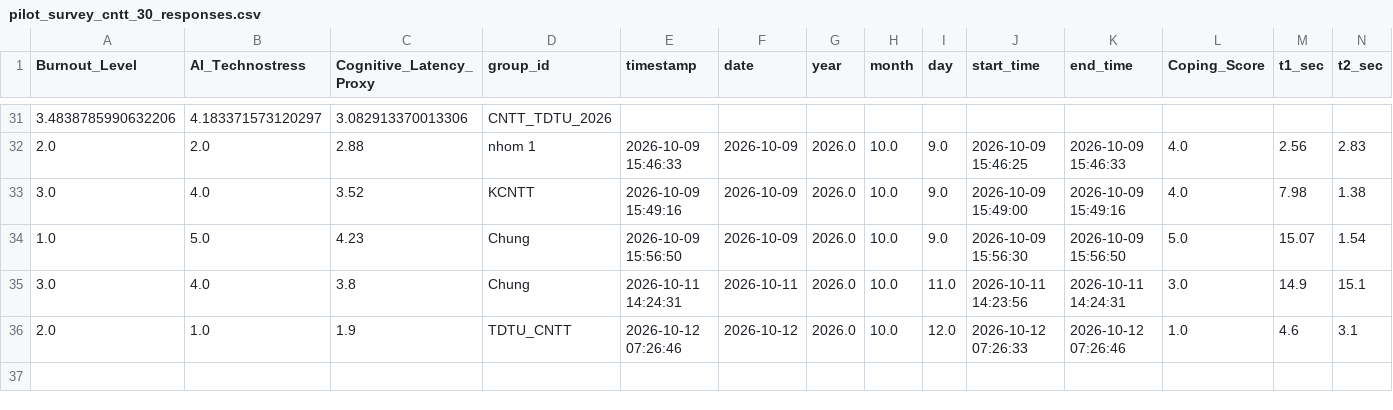
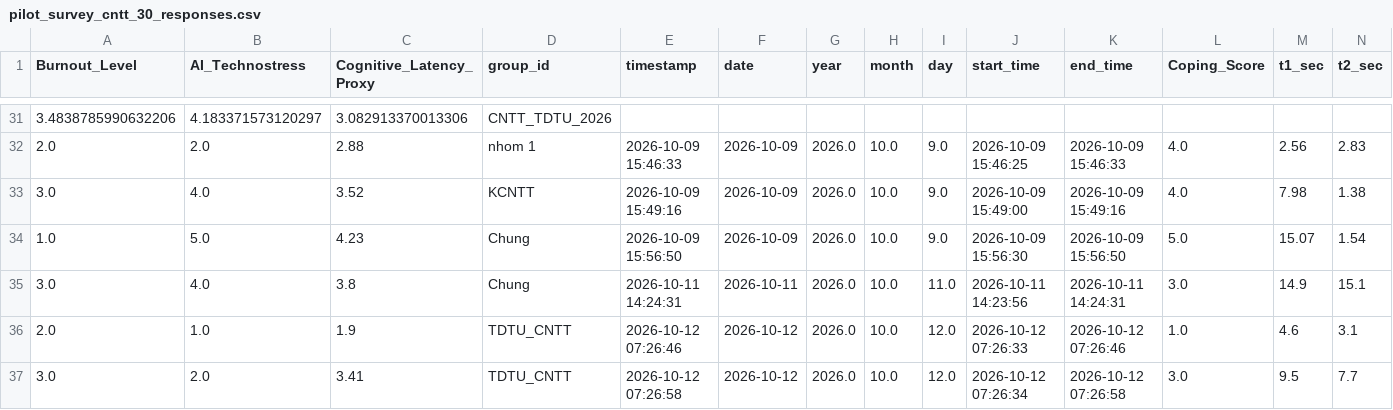
Before and after one commit to anonymous20252029-oss/faculty-technostress-tda, a CSV file: data/pilot_survey_cntt_30_responses.csv, drawn as a sheet; only a part is shown, gaps mark what is left out; rows hold the shown columns only; the diff names each change by its address in the sheet, - before the commit and + after, or states it on an @@ line.

Commit message:
feat: record response group TDTU_CNTT

```diff
--- a/data/pilot_survey_cntt_30_responses.csv
+++ b/data/pilot_survey_cntt_30_responses.csv
+row 37: 3.0 | 2.0 | 3.41 | TDTU_CNTT | 2026-10-12 07:26:58 | 2026-10-12 | 2026.0 | 10.0 | 12.0 | 2026-10-12 07:26:34 | 2026-10-12 07:26:58 | 3.0 | 9.5 | 7.7
```
